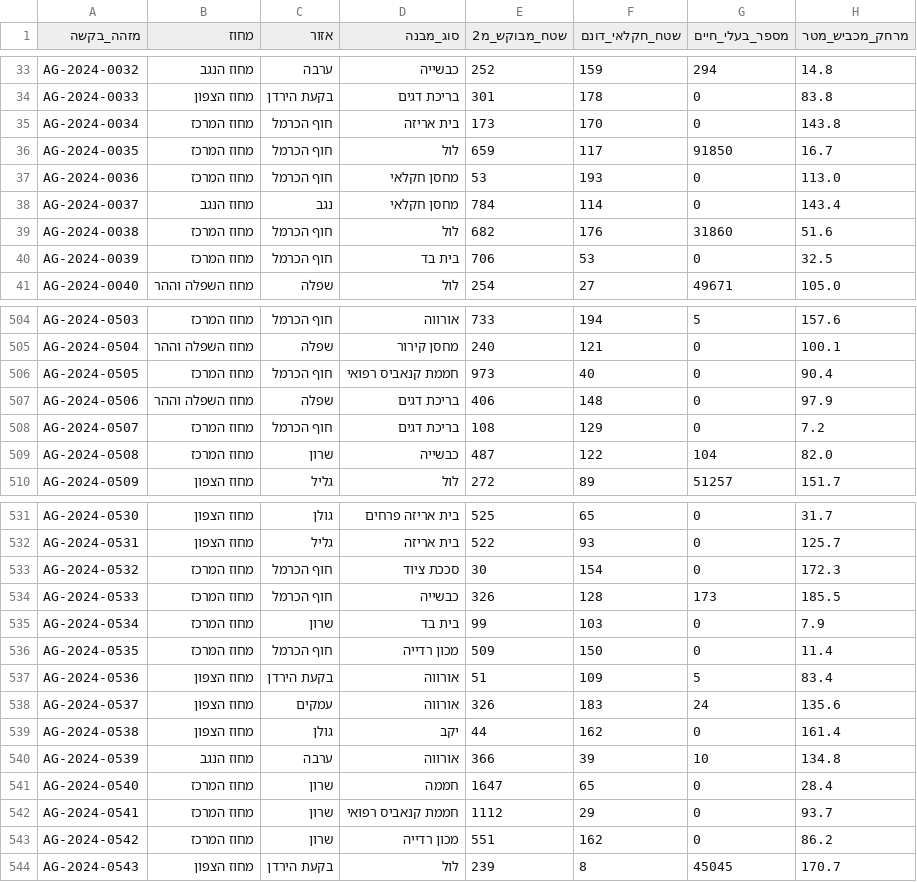
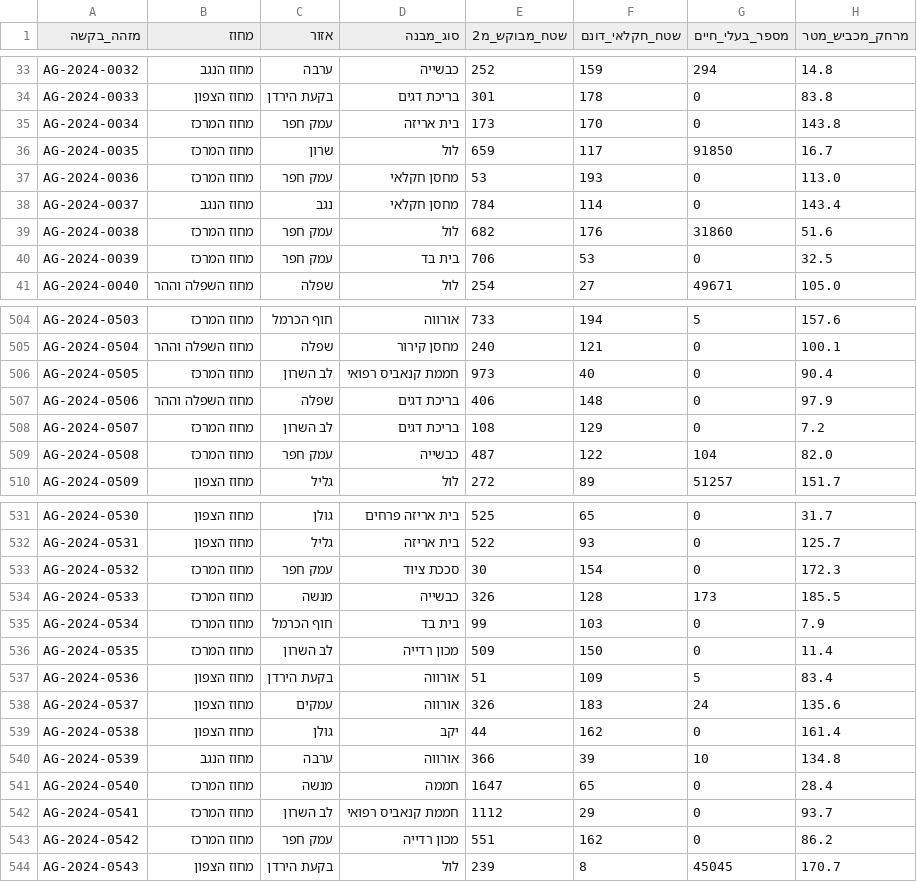
Before and after one commit to Ariel-University-AI/project-waelA-SYS, a CSV file: agricultural_permits_dataset_fixed.csv, drawn as a sheet; only a part is shown, gaps mark what is left out; the diff covers the shown part only; the diff names each change by its address in the sheet, - before the commit and + after, or states it on an @@ line.

```diff
--- a/agricultural_permits_dataset_fixed.csv
+++ b/agricultural_permits_dataset_fixed.csv
-C35 (אזור): חוף הכרמל
+C35 (אזור): עמק חפר
-C36 (אזור): חוף הכרמל
+C36 (אזור): שרון
-C37 (אזור): חוף הכרמל
+C37 (אזור): עמק חפר
-C39:C40 (אזור): חוף הכרמל
+C39:C40 (אזור): עמק חפר
-C506 (אזור): חוף הכרמל
+C506 (אזור): לב השרון
-C508 (אזור): חוף הכרמל
+C508 (אזור): לב השרון
-C509 (אזור): שרון
+C509 (אזור): עמק חפר
-C533 (אזור): חוף הכרמל
+C533 (אזור): עמק חפר
-C534 (אזור): חוף הכרמל
+C534 (אזור): מנשה
-C535 (אזור): שרון
+C535 (אזור): חוף הכרמל
-C536 (אזור): חוף הכרמל
+C536 (אזור): לב השרון
-C541 (אזור): שרון
+C541 (אזור): מנשה
-C542 (אזור): שרון
+C542 (אזור): לב השרון
-C543 (אזור): שרון
+C543 (אזור): עמק חפר
```
Also changed, not shown: 92 edited cells elsewhere in this file, 2 other files.
